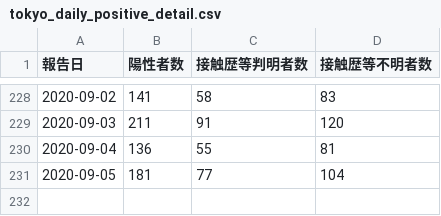
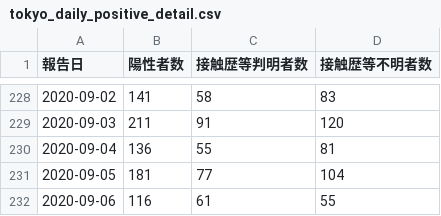
Before and after one commit to CalicoKater/covid-19, a CSV file: tokyo_daily_positive_detail.csv, drawn as a sheet; only a part is shown, gaps mark what is left out.

Commit message:
tokyo_update_20200906

```diff
--- a/tokyo_daily_positive_detail.csv
+++ b/tokyo_daily_positive_detail.csv
@@ -231 +231,2 @@
 "2020-09-05",181,77,104
+"2020-09-06",116,61,55
```
Also changed, not shown: tokyo_positive_by_confirmed.csv, tokyo_positive_by_onset.csv.
